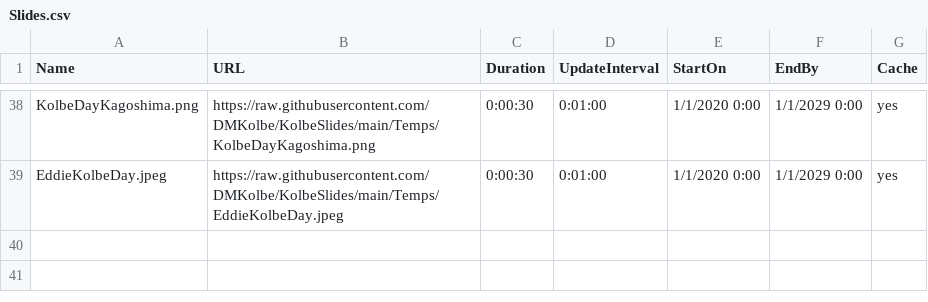
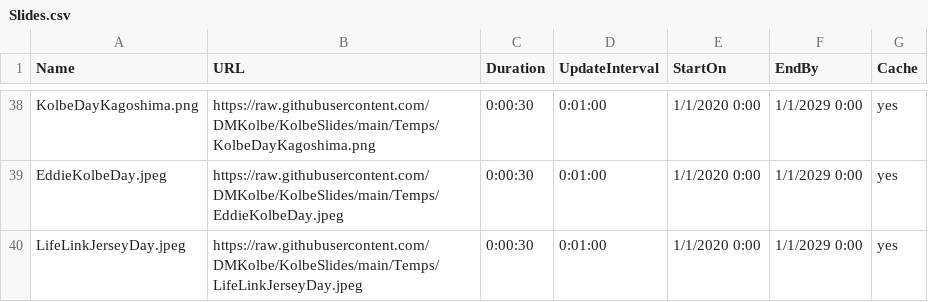
Before and after one commit to DMKolbe/KolbeSlides, a CSV file: Slides.csv, drawn as a sheet; only a part is shown, gaps mark what is left out.

Commit message:
Update Slides.csv

```diff
--- a/Slides.csv
+++ b/Slides.csv
@@ -39 +39,2 @@ KolbeDayKagoshima.png,https://raw.githubusercontent.com/DMKolbe/KolbeSlides/main
 EddieKolbeDay.jpeg,https://raw.githubusercontent.com/DMKolbe/KolbeSlides/main/Temps/EddieKolbeDay.jpeg,0:00:30,0:01:00,1/1/2020 0:00,1/1/2029 0:00,yes
+LifeLinkJerseyDay.jpeg,https://raw.githubusercontent.com/DMKolbe/KolbeSlides/main/Temps/LifeLinkJerseyDay.jpeg,0:00:30,0:01:00,1/1/2020 0:00,1/1/2029 0:00,yes
```
